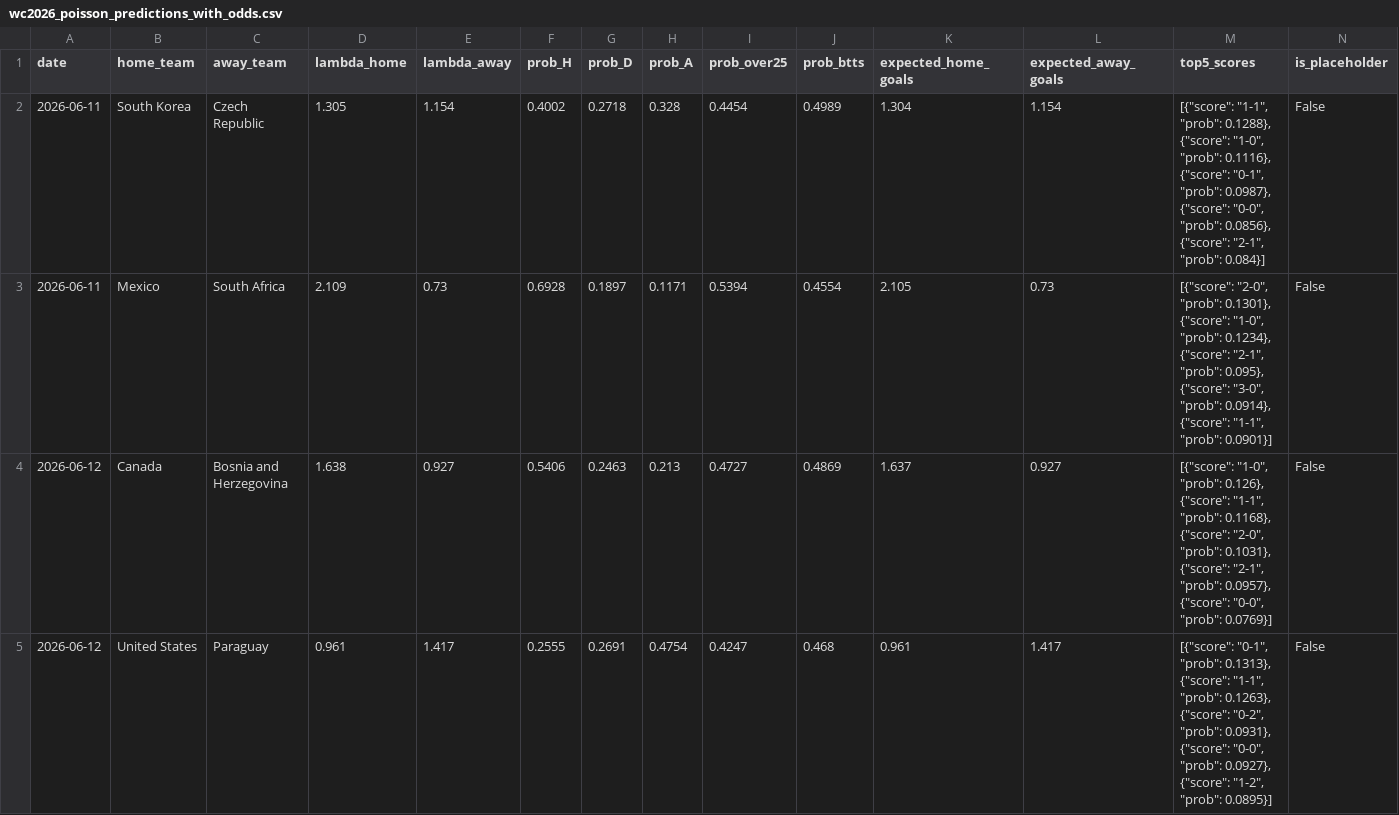
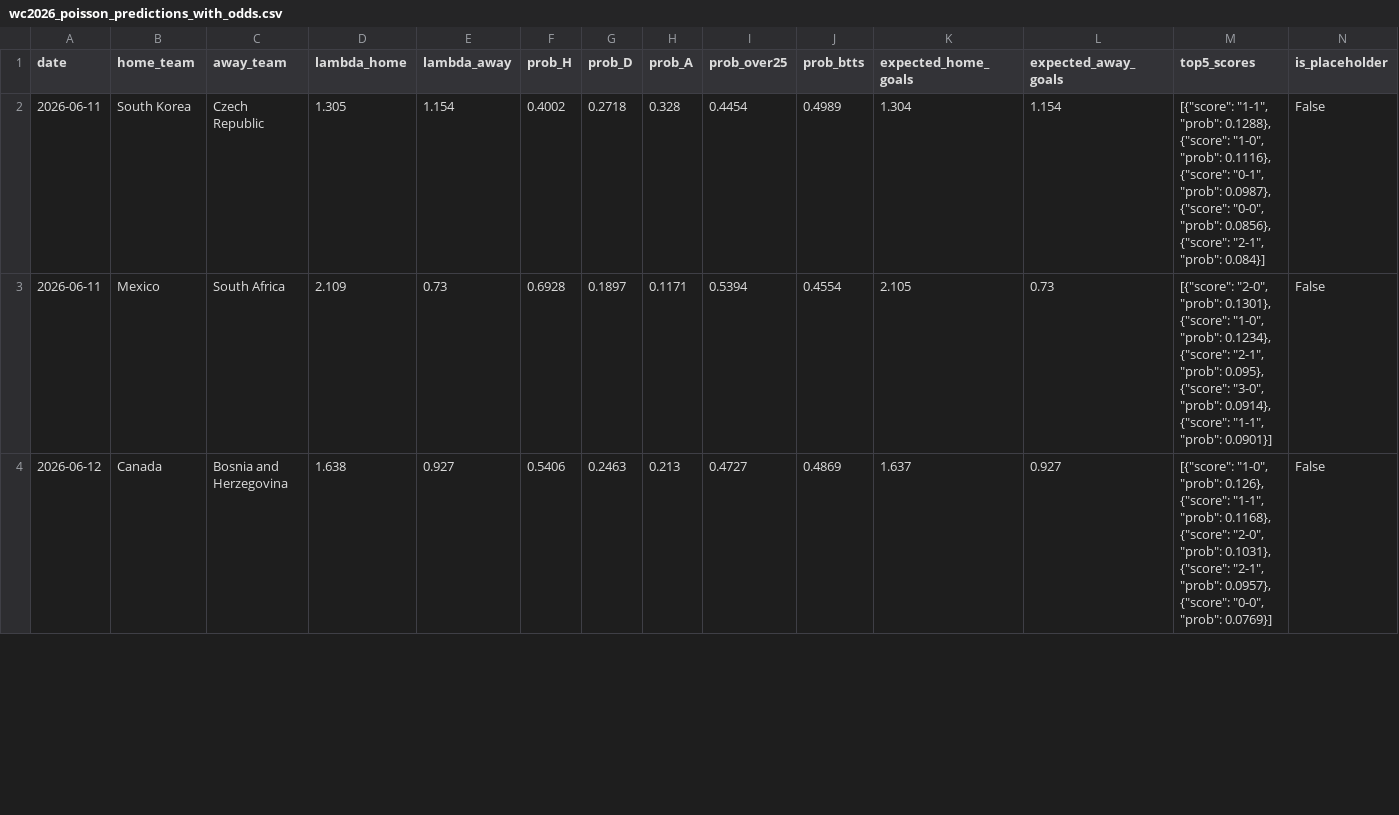
Before and after one commit to ismahers/wc2026, a CSV file: outputs/wc2026_poisson_predictions_with_odds.csv, drawn as a sheet; only a part is shown; removed rows and columns are numbered as before the commit, all else as after; rows hold the shown columns only; the diff covers the shown part only; the diff names each change by its address in the sheet, - before the commit and + after, or states it on an @@ line.

```diff
--- a/outputs/wc2026_poisson_predictions_with_odds.csv
+++ b/outputs/wc2026_poisson_predictions_with_odds.csv
-row 5: 2026-06-12 | United States | Paraguay | 0.961 | 1.417 | 0.2555 | 0.2691 | 0.4754 | 0.4247 | 0.468 | 0.961 | 1.417 | [{"score": "0-1", "prob": 0.1313}, {"score": "1-1", "prob": 0.1263}, {"score": "0-2", "prob": 0.0931}, {"score": "0-0", "prob": 0.0927}, {"score": "1-2", "prob": 0.0895}] | False
```
Also changed, not shown: 3 added rows and 2 removed rows elsewhere in this file, outputs/model_comparison.csv, outputs/wc2026_ensemble_predictions.csv, 18 other files.
